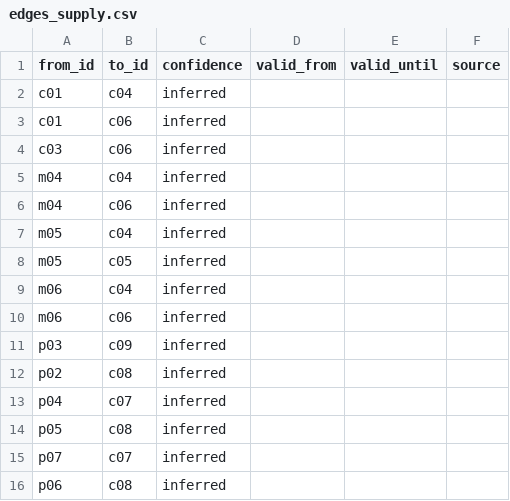
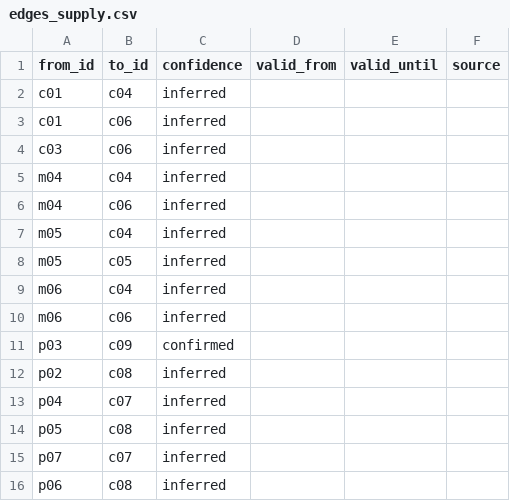
Before and after one commit to caspar9999-jpg/knowledge-graph, a CSV file: data/edges_supply.csv, drawn as a sheet.

Commit message:
Complete AC2: verify 3 source citations, bump HFCS->Coca-Cola to confirmed

```diff
--- a/data/edges_supply.csv
+++ b/data/edges_supply.csv
@@ -10,3 +10,3 @@ m06,c04,inferred,,,
 m06,c06,inferred,,,
-p03,c09,inferred,,,
+p03,c09,confirmed,,,
 p02,c08,inferred,,,
```
Also changed, not shown: 2 other files.
